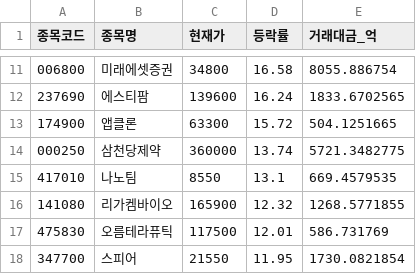
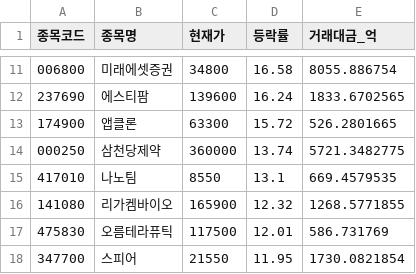
Before and after one commit to lbg08050805-ui/2.st-recommend, a CSV file: data/PureLeaders_20260123.csv, drawn as a sheet; only a part is shown, gaps mark what is left out.

```diff
--- a/data/PureLeaders_20260123.csv
+++ b/data/PureLeaders_20260123.csv
@@ -12,3 +12,3 @@
 237690,에스티팜,139600,16.24,1833.6702565
-174900,앱클론,63300,15.72,504.1251665
+174900,앱클론,63300,15.72,526.2801665
 000250,삼천당제약,360000,13.74,5721.3482775
```
